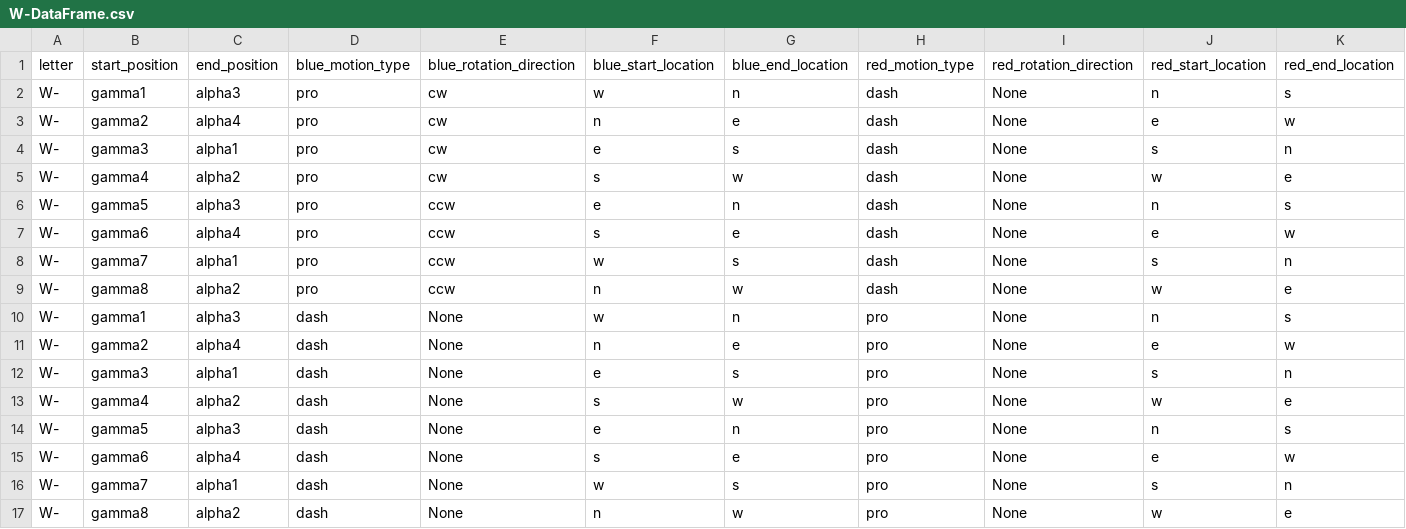
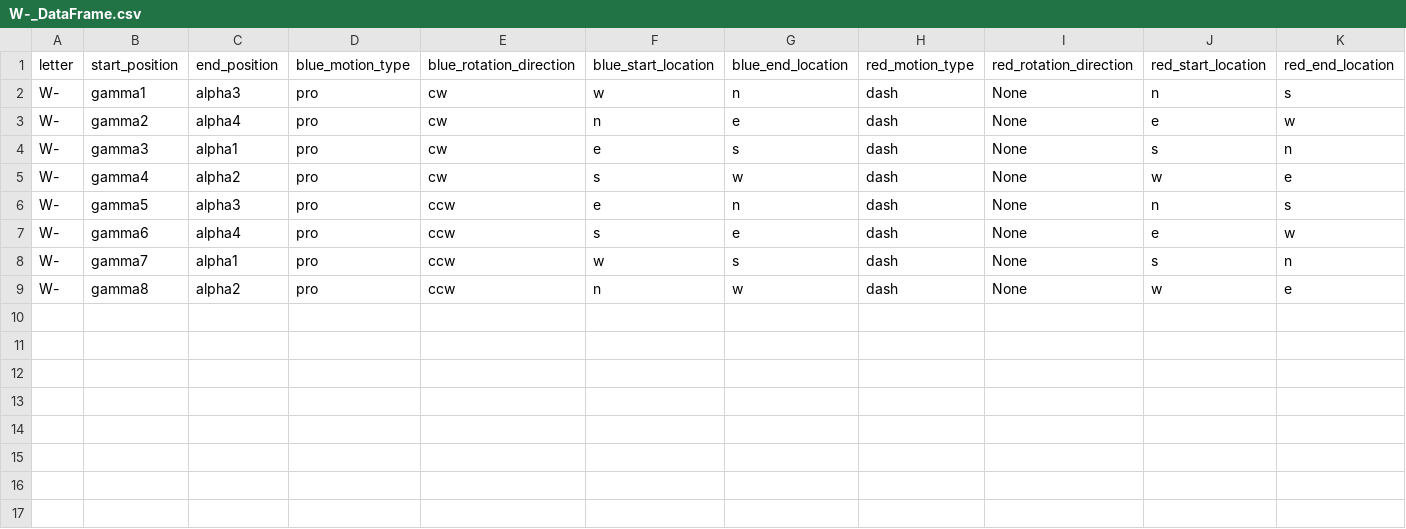
Before and after one commit to austencloud/the-kinetic-constructor, a CSV file: create_dataframes/W-_DataFrame.csv (was create_dataframes/W-DataFrame.csv), drawn as a sheet.

```diff
--- a/create_dataframes/W-DataFrame.csv
+++ b/create_dataframes/W-_DataFrame.csv
@@ -9,9 +9 @@ W-,gamma7,alpha1,pro,ccw,w,s,dash,None,s,n
 W-,gamma8,alpha2,pro,ccw,n,w,dash,None,w,e
-W-,gamma1,alpha3,dash,None,w,n,pro,None,n,s
-W-,gamma2,alpha4,dash,None,n,e,pro,None,e,w
-W-,gamma3,alpha1,dash,None,e,s,pro,None,s,n
-W-,gamma4,alpha2,dash,None,s,w,pro,None,w,e
-W-,gamma5,alpha3,dash,None,e,n,pro,None,n,s
-W-,gamma6,alpha4,dash,None,s,e,pro,None,e,w
-W-,gamma7,alpha1,dash,None,w,s,pro,None,s,n
-W-,gamma8,alpha2,dash,None,n,w,pro,None,w,e
```
Also changed, not shown: create_dataframes/Ω-_DataFrame.csv, 7 other files.
